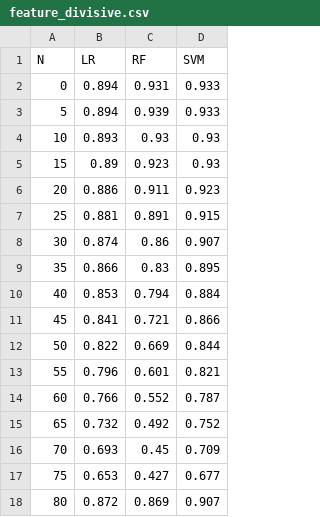
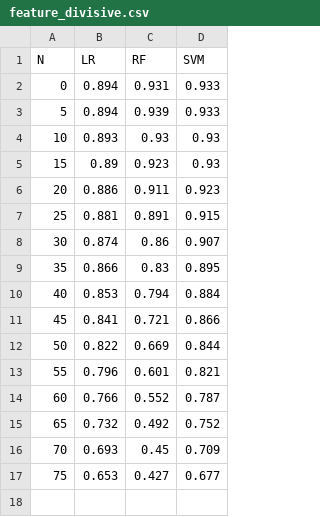
Before and after one commit to rlindeque42/misinformation_in_social_media, a CSV file: results/feature_divisive.csv, drawn as a sheet; the diff names each change by its address in the sheet, - before the commit and + after, or states it on an @@ line.

Commit message:
removing 80 dataset

```diff
--- a/results/feature_divisive.csv
+++ b/results/feature_divisive.csv
-row 18: 80 | 0.872 | 0.869 | 0.907
```
Also changed, not shown: results/feature_first_person.csv, results/feature_numbers.csv, 19 other files.
